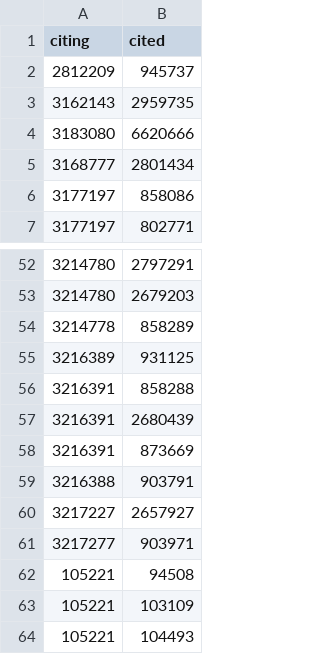
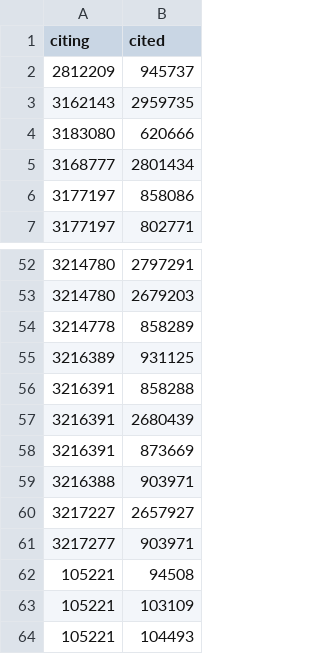
Before and after one commit to freelawproject/courtlistener, a CSV file: cl/citations/management/commands/manual_citations.csv, drawn as a sheet; only a part is shown, gaps mark what is left out.

Commit message:
Fixes typos in csv file.

```diff
--- a/cl/citations/management/commands/manual_citations.csv
+++ b/cl/citations/management/commands/manual_citations.csv
@@ -3,3 +3,3 @@ citing,cited
 3162143,2959735
-3183080,6620666
+3183080,620666
 3168777,2801434
@@ -58,3 +58,3 @@ citing,cited
 3216391,873669
-3216388,903791
+3216388,903971
 3217227,2657927
```
